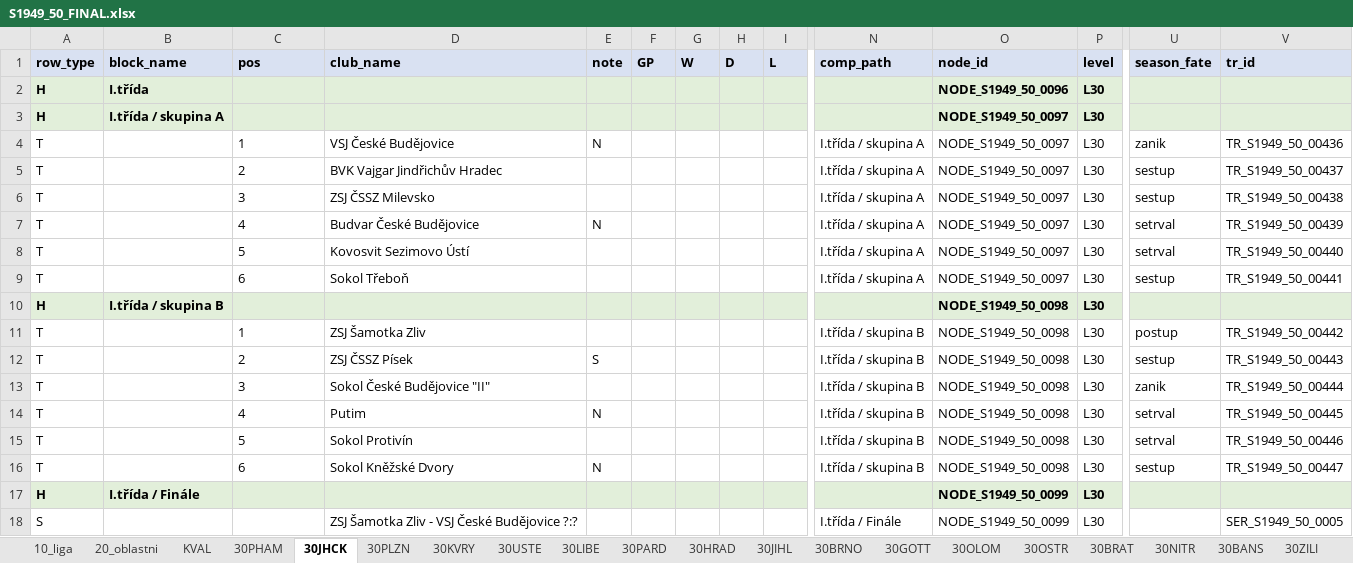
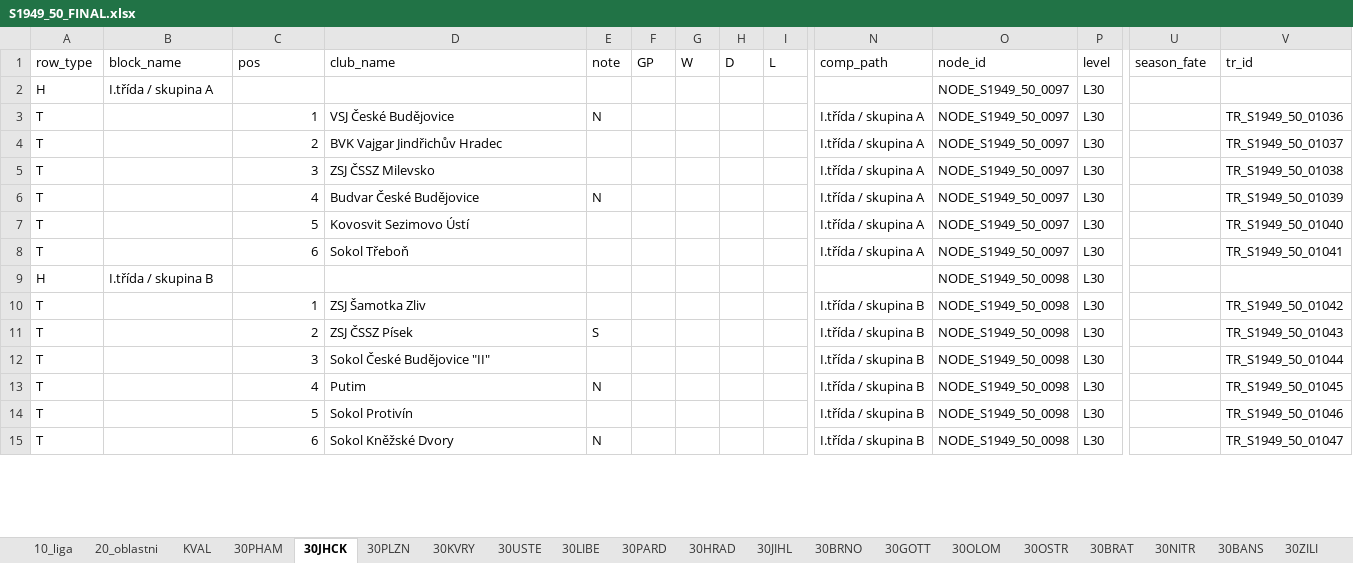
Before and after one commit to hchk1925/archiv, an Excel workbook: data/S1949_50_FINAL.xlsx, sheet 30JHCK, drawn as a sheet; only a part is shown, gaps mark what is left out; values as stored, in another font and other column widths than the file's, no borders; removed rows and columns are numbered as before the commit, all else as after; rows hold the shown columns only; the diff covers the shown part only; the diff names each change by its address in the sheet, - before the commit and + after, or states it on an @@ line.

```diff
--- a/data/S1949_50_FINAL.xlsx (sheet 30JHCK)
+++ b/data/S1949_50_FINAL.xlsx (sheet 30JHCK)
@@ A1:V1 fill: #D9E1F2 → none, bold: on → off @@
-row 2: H | I.třída |  |  |  |  |  |  |  |  | NODE_S1949_50_0096 | L30
-A2:B2 bold: on
+A2:B2 bold: off
-A2:V2 fill: #E2EFDA
+A2:V2 fill: none
-O2:P2 bold: on
+O2:P2 bold: off
-C3:C8 alignment: left
+C3:C8 alignment: right
-U3 (season_fate): zanik
+U3 (season_fate): (empty)
-V3 (tr_id): TR_S1949_50_00436
+V3 (tr_id): TR_S1949_50_01036
-U4:U5 (season_fate): sestup
+U4:U5 (season_fate): (empty)
-V4 (tr_id): TR_S1949_50_00437
+V4 (tr_id): TR_S1949_50_01037
-V5 (tr_id): TR_S1949_50_00438
+V5 (tr_id): TR_S1949_50_01038
-U6:U7 (season_fate): setrval
+U6:U7 (season_fate): (empty)
-V6 (tr_id): TR_S1949_50_00439
+V6 (tr_id): TR_S1949_50_01039
-V7 (tr_id): TR_S1949_50_00440
+V7 (tr_id): TR_S1949_50_01040
-U8 (season_fate): sestup
+U8 (season_fate): (empty)
-V8 (tr_id): TR_S1949_50_00441
+V8 (tr_id): TR_S1949_50_01041
-A9:B9 bold: on
+A9:B9 bold: off
-A9:V9 fill: #E2EFDA
+A9:V9 fill: none
-O9:P9 bold: on
+O9:P9 bold: off
-C10:C15 alignment: left
+C10:C15 alignment: right
-U10 (season_fate): postup
+U10 (season_fate): (empty)
-V10 (tr_id): TR_S1949_50_00442
+V10 (tr_id): TR_S1949_50_01042
-U11 (season_fate): sestup
+U11 (season_fate): (empty)
-V11 (tr_id): TR_S1949_50_00443
+V11 (tr_id): TR_S1949_50_01043
-U12 (season_fate): zanik
+U12 (season_fate): (empty)
-V12 (tr_id): TR_S1949_50_00444
+V12 (tr_id): TR_S1949_50_01044
-U13:U14 (season_fate): setrval
+U13:U14 (season_fate): (empty)
-V13 (tr_id): TR_S1949_50_00445
+V13 (tr_id): TR_S1949_50_01045
-V14 (tr_id): TR_S1949_50_00446
+V14 (tr_id): TR_S1949_50_01046
-U15 (season_fate): sestup
+U15 (season_fate): (empty)
-V15 (tr_id): TR_S1949_50_00447
+V15 (tr_id): TR_S1949_50_01047
-row 17: H | I.třída / Finále |  |  |  |  |  |  |  |  | NODE_S1949_50_0099 | L30
-row 18: S |  |  | ZSJ Šamotka Zliv - VSJ České Budějovice ?:? |  |  |  |  |  | I.třída / Finále | NODE_S1949_50_0099 | L30 |  | SER_S1949_50_0005
```
Also changed, not shown: 6 added rows, 5 removed rows and cell formats elsewhere in this sheet, sheet 30PARD, sheet CLUBS, sheet 30JIHL, sheet 30GOTT, 1 other file.
